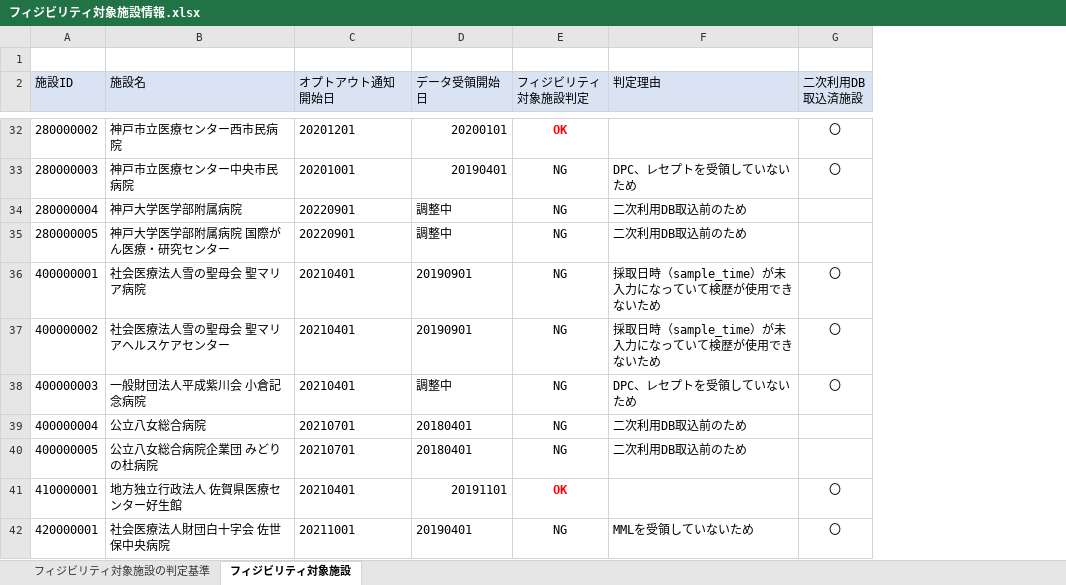
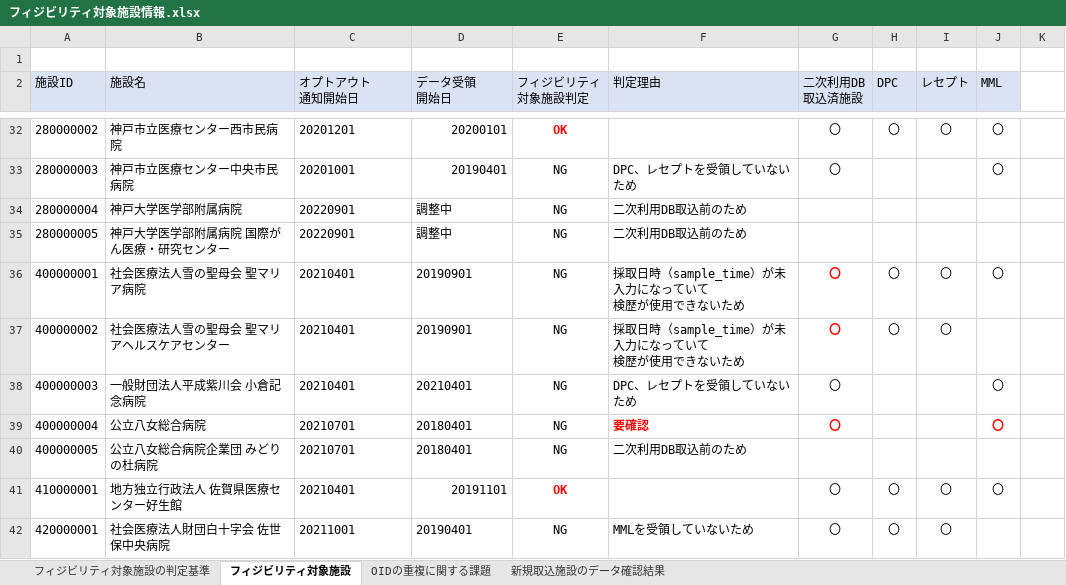
Before and after one commit to kazuyuki-ogata/calapp, an Excel workbook: フィジビリティ対象施設情報.xlsx, sheet フィジビリティ対象施設, drawn as a sheet; only a part is shown, gaps mark what is left out; values as stored, in another font and other column widths than the file's, no borders; ↵ is a line break in a cell; the diff covers the shown part only; the diff names each change by its address in the sheet, - before the commit and + after, or states it on an @@ line.

```diff
--- a/フィジビリティ対象施設情報.xlsx (sheet フィジビリティ対象施設)
+++ b/フィジビリティ対象施設情報.xlsx (sheet フィジビリティ対象施設)
+sheet tab: OIDの重複に関する課題
+sheet tab: 新規取込施設のデータ確認結果
+column H (DPC), rows 32-42: 〇 |  |  |  | 〇 | 〇 |  |  |  | 〇 | 〇
+column I (レセプト), rows 32-42: 〇 |  |  |  | 〇 | 〇 |  |  |  | 〇 | 〇
+column J (MML), rows 32-41: 〇 | 〇 |  |  | 〇 |  | 〇 | 〇 |  | 〇
+column K, empty
-C2: オプトアウト通知開始日
+C2: オプトアウト ↵ 通知開始日
-D2: データ受領開始日
+D2: データ受領 ↵ 開始日
-F36:F37 (判定理由): 採取日時（sample_time）が未入力になっていて検歴が使用できないため
+F36:F37 (判定理由): 採取日時（sample_time）が未入力になっていて ↵ 検歴が使用できないため
@@ G36:G37 bold: off → on, text colour: black → #FF0000 @@
-D38 (データ受領 開始日): 調整中
+D38 (データ受領 開始日): 20210401
-F39 (判定理由): 二次利用DB取込前のため
+F39 (判定理由): 要確認
@@ F39 bold: off → on, text colour: black → #FF0000 @@
-G39 (二次利用DB 取込済施設): (empty)
+G39 (二次利用DB 取込済施設): 〇
```
Also changed, not shown: 13 edited cells and cell formats elsewhere in this sheet, sheet フィジビリティ対象施設の判定基準, hidden cells.
